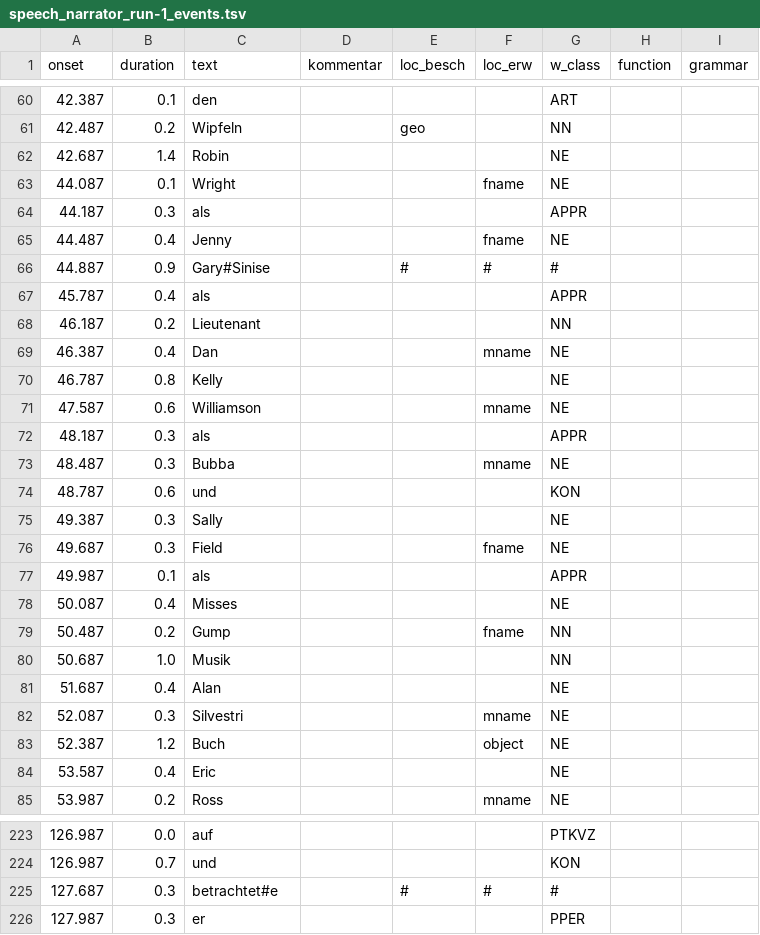
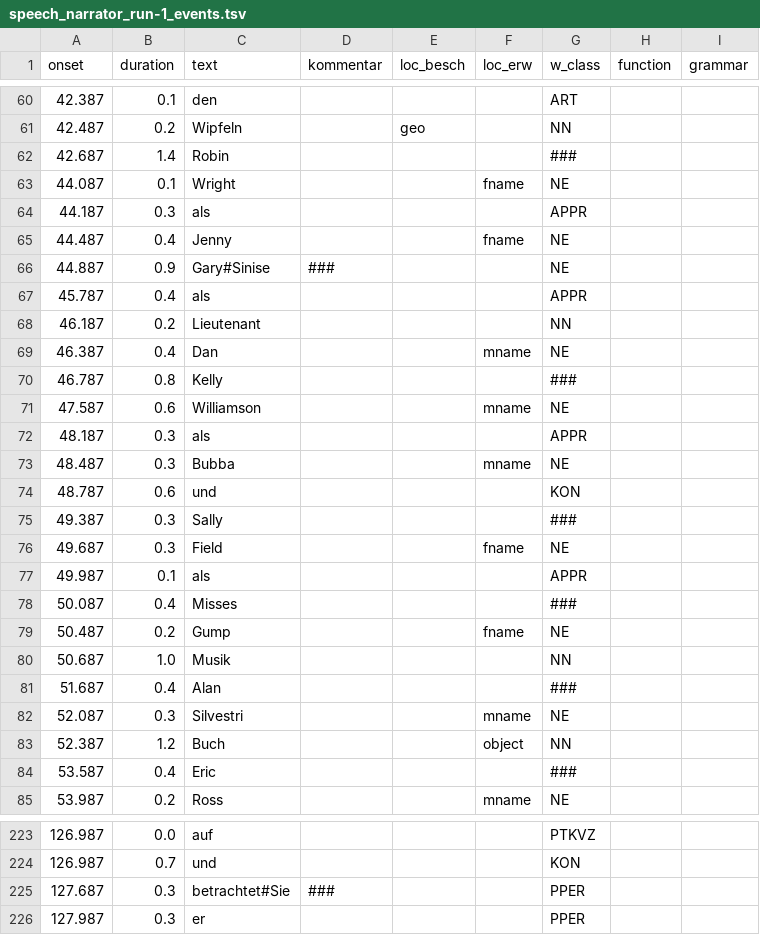
Before and after one commit to psychoinformatics-de/studyforrest-data-annotations, a TSV file: segments/aomovie/speech_narrator_run-1_events.tsv, drawn as a sheet; only a part is shown, gaps mark what is left out; the diff covers the shown part only.

```diff
--- a/segments/aomovie/speech_narrator_run-1_events.tsv
+++ b/segments/aomovie/speech_narrator_run-1_events.tsv
@@ -61,3 +61,3 @@ onset	duration	text	kommentar	loc_besch	loc_erw	w_class	function	grammar
 42.487	0.2	Wipfeln		geo		NN		
-42.687	1.4	Robin				NE		
+42.687	1.4	Robin				###		
 44.087	0.1	Wright			fname	NE		
@@ -65,3 +65,3 @@ onset	duration	text	kommentar	loc_besch	loc_erw	w_class	function	grammar
 44.487	0.4	Jenny			fname	NE		
-44.887	0.9	Gary#Sinise		#	#	#		
+44.887	0.9	Gary#Sinise	###			NE		
 45.787	0.4	als				APPR		
@@ -69,3 +69,3 @@ onset	duration	text	kommentar	loc_besch	loc_erw	w_class	function	grammar
 46.387	0.4	Dan			mname	NE		
-46.787	0.8	Kelly				NE		
+46.787	0.8	Kelly				###		
 47.587	0.6	Williamson			mname	NE		
@@ -74,12 +74,12 @@ onset	duration	text	kommentar	loc_besch	loc_erw	w_class	function	grammar
 48.787	0.6	und				KON		
-49.387	0.3	Sally				NE		
+49.387	0.3	Sally				###		
 49.687	0.3	Field			fname	NE		
 49.987	0.1	als				APPR		
-50.087	0.4	Misses				NE		
-50.487	0.2	Gump			fname	NN		
+50.087	0.4	Misses				###		
+50.487	0.2	Gump			fname	NE		
 50.687	1.0	Musik				NN		
-51.687	0.4	Alan				NE		
+51.687	0.4	Alan				###		
 52.087	0.3	Silvestri			mname	NE		
-52.387	1.2	Buch			object	NE		
-53.587	0.4	Eric				NE		
+52.387	1.2	Buch			object	NN		
+53.587	0.4	Eric				###		
 53.987	0.2	Ross			mname	NE		
@@ -224,3 +224,3 @@ onset	duration	text	kommentar	loc_besch	loc_erw	w_class	function	grammar
 126.987	0.7	und				KON		
-127.687	0.3	betrachtet#e		#	#	#		
+127.687	0.3	betrachtet#Sie	###			PPER		
 127.987	0.3	er				PPER		
```
Also changed, not shown: 81 edited cells elsewhere in this file, segments/aomovie/speech_narrator_run-2_events.tsv, segments/aomovie/speech_narrator_run-4_events.tsv, 15 other files.
